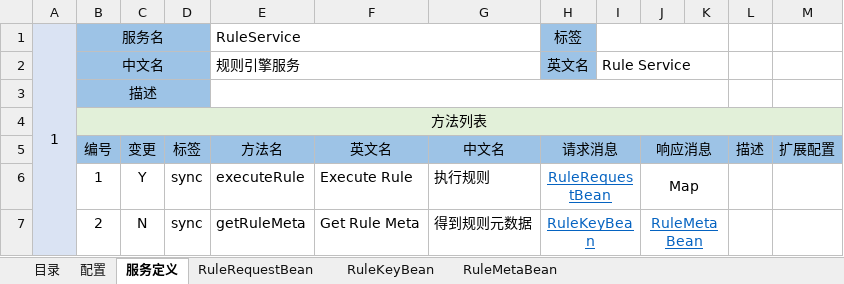
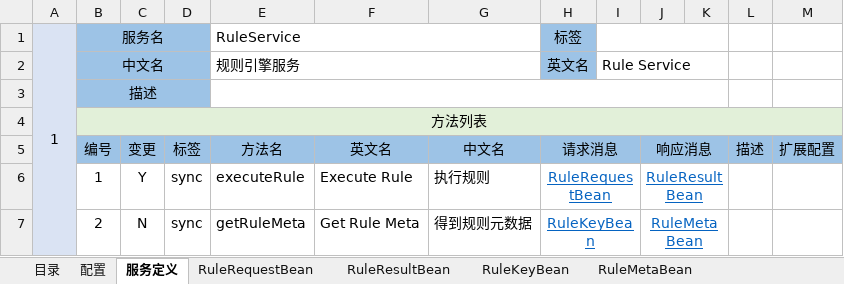
Before and after one commit to entropy-cloud/nop-entropy, an Excel workbook: nop-rule/model/nop-rule.api.xlsx, sheet 服务定义, drawn as a sheet; values as stored, in another font and other column widths than the file's, no borders; the diff names each change by its address in the sheet, - before the commit and + after, or states it on an @@ line.

```diff
--- a/nop-rule/model/nop-rule.api.xlsx (sheet 服务定义)
+++ b/nop-rule/model/nop-rule.api.xlsx (sheet 服务定义)
+sheet tab: RuleResultBean
-J6 (响应消息): Map
+J6 (响应消息): RuleResultBean
@@ J6 underline: off → on, text colour: black → #0563C1 @@
```
Also changed, not shown: 19 other files.
